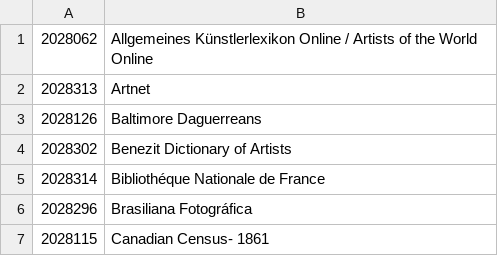
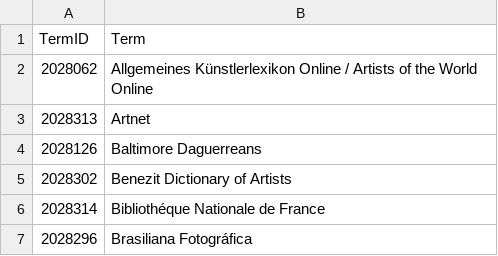
Before and after one commit to NYPL/pic-data, a CSV file: csv/biographies.csv, drawn as a sheet; only a part is shown; the shorter side is filled out with more unchanged rows.

```diff
--- a/csv/biographies.csv
+++ b/csv/biographies.csv
@@ -1 +1,2 @@
+TermID,Term
 2028062,Allgemeines Künstlerlexikon Online / Artists of the World Online
```
Also changed, not shown: csv/collections.csv, csv/countries.csv, 11 other files.
